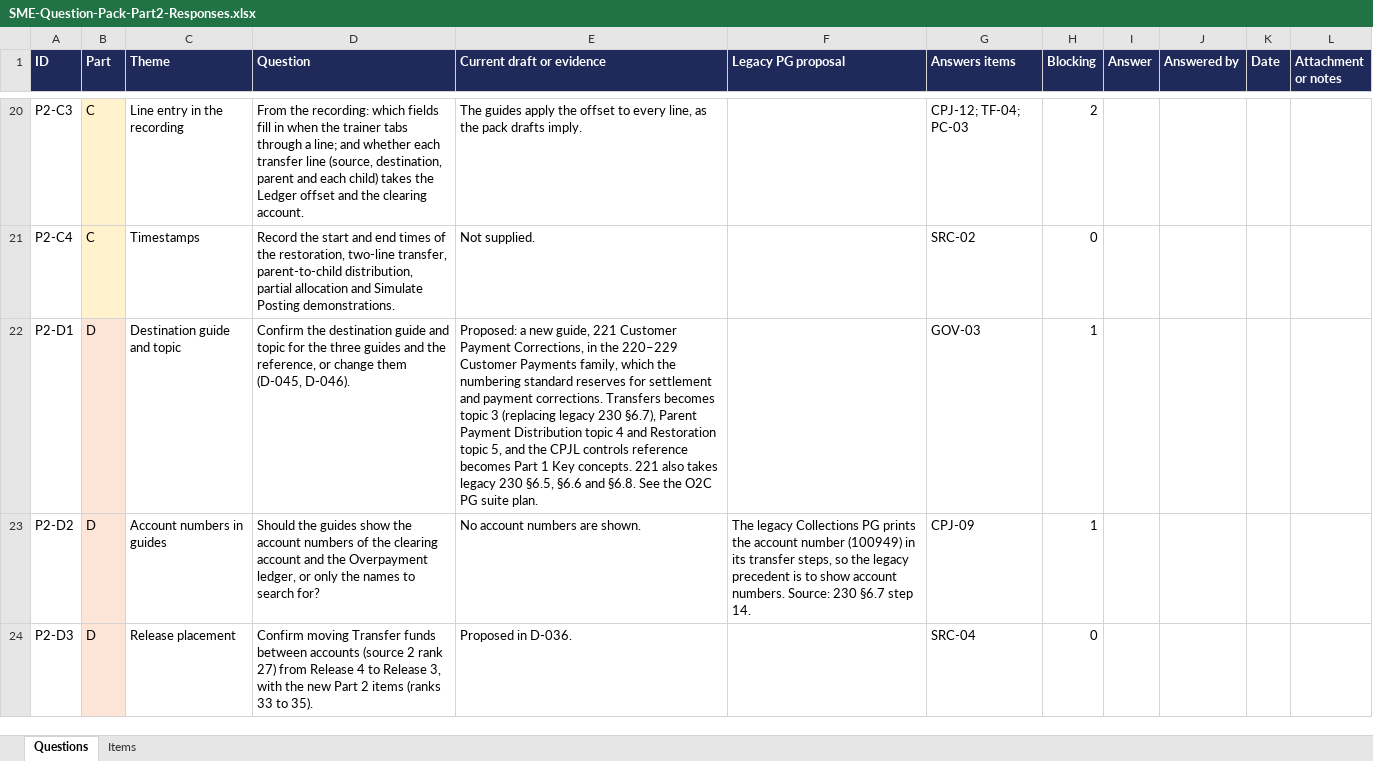
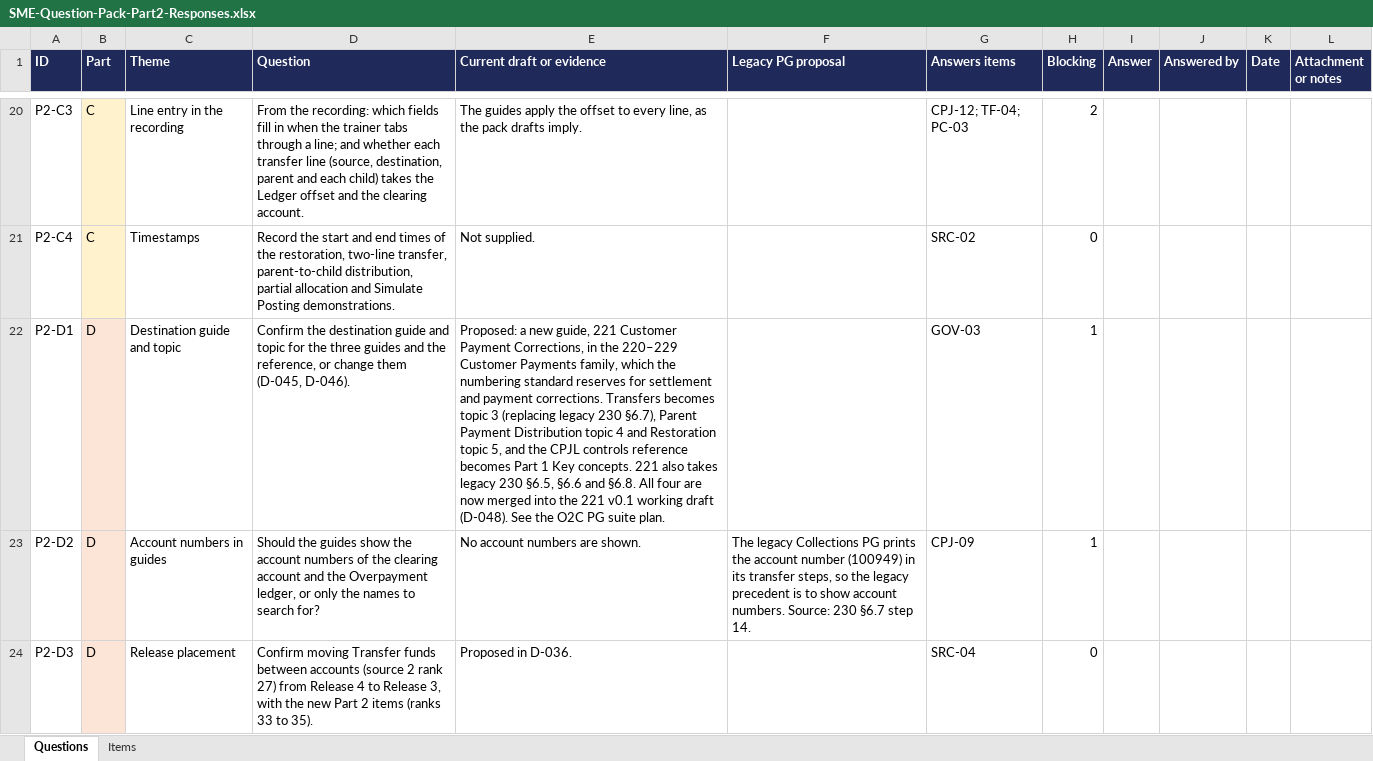
Before and after one commit to Kintukka2/PG-Builder, an Excel workbook: ar-collections-learning/03-validation/SME-Question-Pack-Part2-Responses.xlsx, sheet Questions, drawn as a sheet; only a part is shown, gaps mark what is left out; values as stored, in another font and other column widths than the file's, no borders; the diff names each change by its address in the sheet, - before the commit and + after, or states it on an @@ line.

```diff
--- a/ar-collections-learning/03-validation/SME-Question-Pack-Part2-Responses.xlsx (sheet Questions)
+++ b/ar-collections-learning/03-validation/SME-Question-Pack-Part2-Responses.xlsx (sheet Questions)
-E22 (Current draft or evidence): …and §6.8. See the…
+E22 (Current draft or evidence): …and §6.8. All four are now merged into the 221 v0.1 working draft (D-048). See the…
```
Also changed, not shown: sheet Items, ar-collections-learning/03-validation/SME-Question-Pack-Responses.xlsx, 37 other files.
